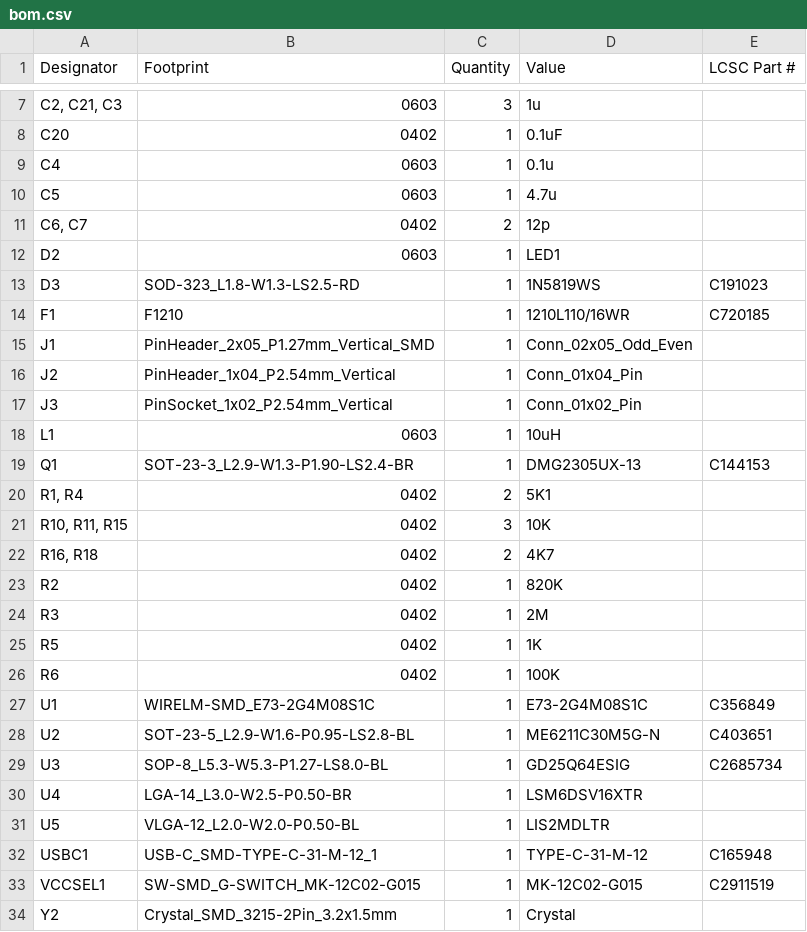
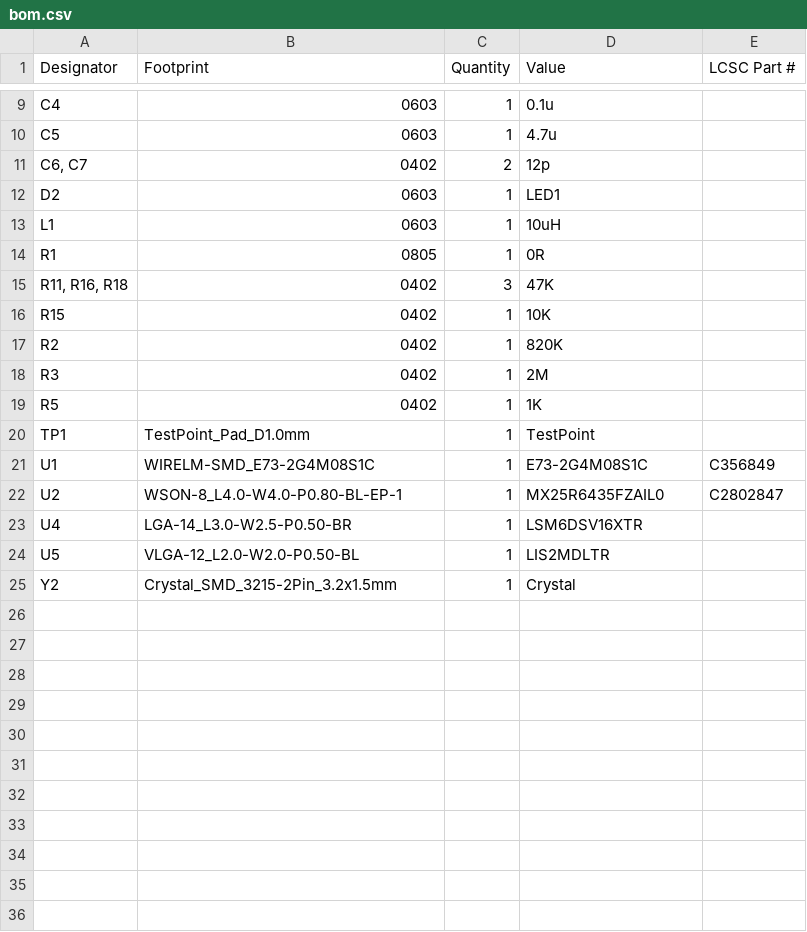
Before and after one commit to chrs89/PCBA_IMUTAG_mini, a CSV file: production/bom.csv, drawn as a sheet; only a part is shown, gaps mark what is left out; removed rows and columns are numbered as before the commit, all else as after; the diff covers the shown part only; the diff names each change by its address in the sheet, - before the commit and + after, or states it on an @@ line.

Commit message:
production: regenerate fabrication files for v1.3

```diff
--- a/production/bom.csv
+++ b/production/bom.csv
-row 7: C2, C21, C3 | 0603 | 3 | 1u
-row 8: C20 | 0402 | 1 | 0.1uF
-row 13: D3 | SOD-323_L1.8-W1.3-LS2.5-RD | 1 | 1N5819WS | C191023
-row 14: F1 | F1210 | 1 | 1210L110/16WR | C720185
-row 15: J1 | PinHeader_2x05_P1.27mm_Vertical_SMD | 1 | Conn_02x05_Odd_Even
-row 16: J2 | PinHeader_1x04_P2.54mm_Vertical | 1 | Conn_01x04_Pin
-row 17: J3 | PinSocket_1x02_P2.54mm_Vertical | 1 | Conn_01x02_Pin
-row 19: Q1 | SOT-23-3_L2.9-W1.3-P1.90-LS2.4-BR | 1 | DMG2305UX-13 | C144153
-row 20: R1, R4 | 0402 | 2 | 5K1
+row 14: R1 | 0805 | 1 | 0R
-A15 (Designator): R10, R11, R15
+A15 (Designator): R11, R16, R18
-D15 (Value): 10K
+D15 (Value): 47K
-row 22: R16, R18 | 0402 | 2 | 4K7
+row 16: R15 | 0402 | 1 | 10K
-row 26: R6 | 0402 | 1 | 100K
+row 20: TP1 | TestPoint_Pad_D1.0mm | 1 | TestPoint
-B22 (Footprint): SOT-23-5_L2.9-W1.6-P0.95-LS2.8-BL
+B22 (Footprint): WSON-8_L4.0-W4.0-P0.80-BL-EP-1
-D22 (Value): ME6211C30M5G-N
+D22 (Value): MX25R6435FZAIL0
-E22 (LCSC Part #): C403651
+E22 (LCSC Part #): C2802847
-row 29: U3 | SOP-8_L5.3-W5.3-P1.27-LS8.0-BL | 1 | GD25Q64ESIG | C2685734
-row 32: USBC1 | USB-C_SMD-TYPE-C-31-M-12_1 | 1 | TYPE-C-31-M-12 | C165948
-row 33: VCCSEL1 | SW-SMD_G-SWITCH_MK-12C02-G015 | 1 | MK-12C02-G015 | C2911519
```
Also changed, not shown: 4 added rows, 2 removed rows and 6 edited cells elsewhere in this file, production/positions.csv, 3 other files.
